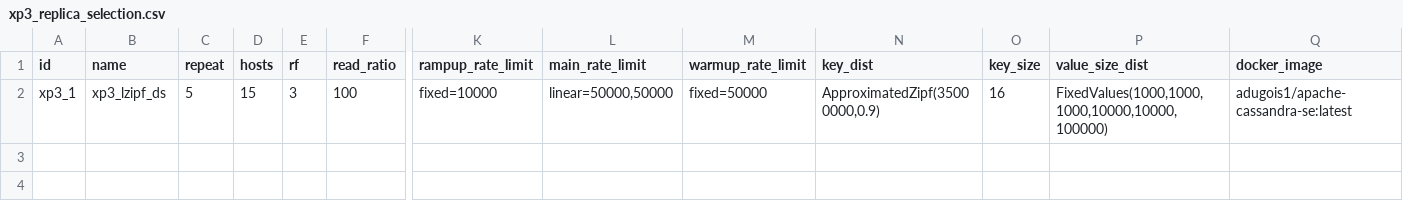
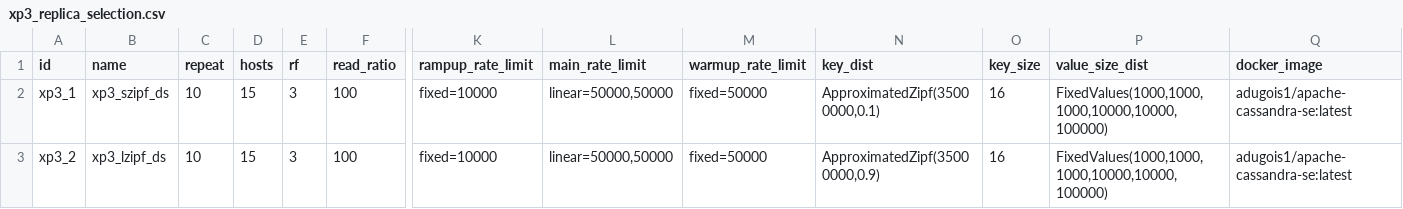
Before and after one commit to anthonydugois/apache-cassandra-experiments, a CSV file: experiment/input/xp3_replica_selection.csv, drawn as a sheet; only a part is shown, gaps mark what is left out; rows hold the shown columns only; the diff names each change by its address in the sheet, - before the commit and + after, or states it on an @@ line.

```diff
--- a/experiment/input/xp3_replica_selection.csv
+++ b/experiment/input/xp3_replica_selection.csv
-B2 (name): xp3_lzipf_ds
+B2 (name): xp3_szipf_ds
-C2 (repeat): 5
+C2 (repeat): 10
-N2 (key_dist): ApproximatedZipf(35000000,0.9)
+N2 (key_dist): ApproximatedZipf(35000000,0.1)
+row 3: xp3_2 | xp3_lzipf_ds | 10 | 15 | 3 | 100 | fixed=10000 | linear=50000,50000 | fixed=50000 | ApproximatedZipf(35000000,0.9) | 16 | FixedValues(1000,1000,1000,10000,10000,100000) | adugois1/apache-cassandra-se:latest
```
Also changed, not shown: 1 other file.
